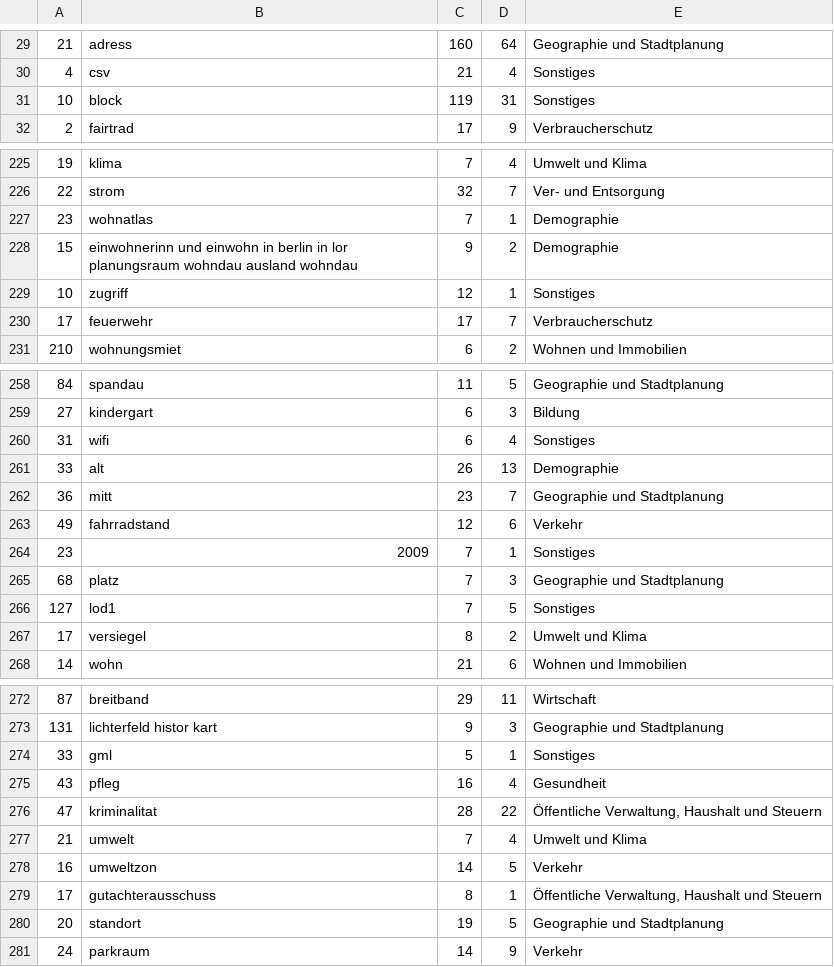
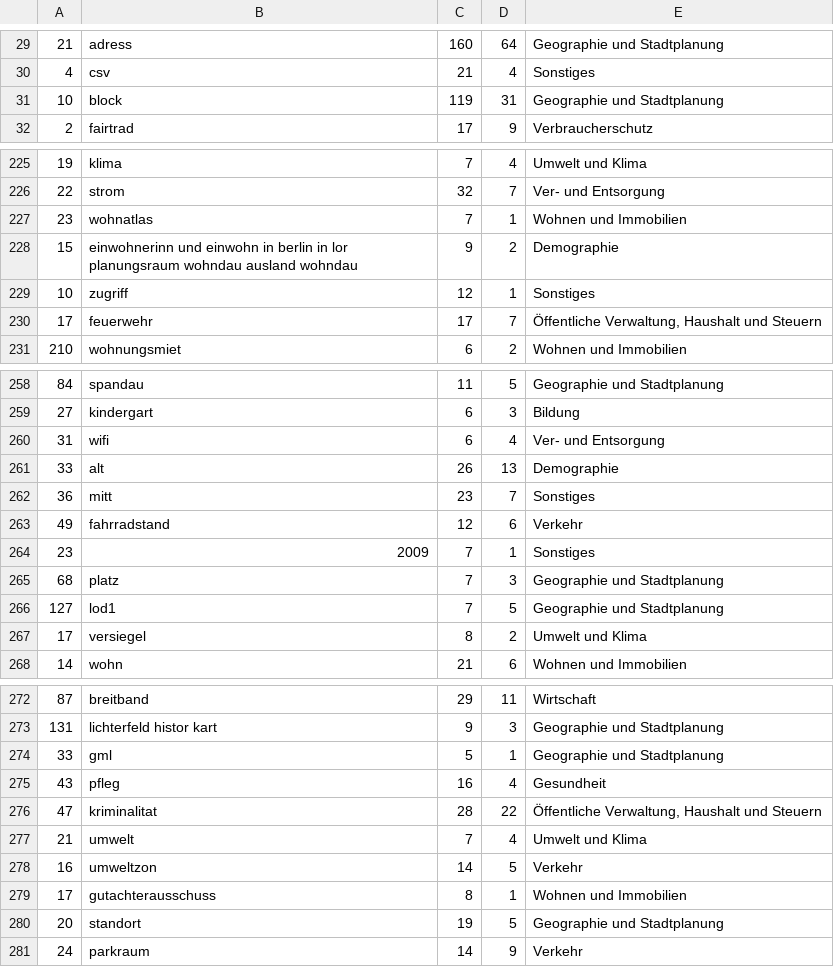
Before and after one commit to technologiestiftung/open-data-berlin-search-terms, a CSV file: data/all_months/processed_al5/3a_categorized_sum_term.csv, drawn as a sheet; only a part is shown, gaps mark what is left out; the diff covers the shown part only.

```diff
--- a/data/all_months/processed_al5/3a_categorized_sum_term.csv
+++ b/data/all_months/processed_al5/3a_categorized_sum_term.csv
@@ -30,3 +30,3 @@
 4;csv;21;4;Sonstiges
-10;block;119;31;Sonstiges
+10;block;119;31;Geographie und Stadtplanung
 2;fairtrad;17;9;Verbraucherschutz
@@ -226,6 +226,6 @@
 22;strom;32;7;Ver- und Entsorgung
-23;wohnatlas;7;1;Demographie
+23;wohnatlas;7;1;Wohnen und Immobilien
 15;einwohnerinn und einwohn in berlin in lor planungsraum wohndau ausland wohndau;9;2;Demographie
 10;zugriff;12;1;Sonstiges
-17;feuerwehr;17;7;Verbraucherschutz
+17;feuerwehr;17;7;Öffentliche Verwaltung, Haushalt und Steuern
 210;wohnungsmiet;6;2;Wohnen und Immobilien
@@ -259,5 +259,5 @@
 27;kindergart;6;3;Bildung
-31;wifi;6;4;Sonstiges
+31;wifi;6;4;Ver- und Entsorgung
 33;alt;26;13;Demographie
-36;mitt;23;7;Geographie und Stadtplanung
+36;mitt;23;7;Sonstiges
 49;fahrradstand;12;6;Verkehr
@@ -265,3 +265,3 @@
 68;platz;7;3;Geographie und Stadtplanung
-127;lod1;7;5;Sonstiges
+127;lod1;7;5;Geographie und Stadtplanung
 17;versiegel;8;2;Umwelt und Klima
@@ -273,3 +273,3 @@
 131;lichterfeld histor kart;9;3;Geographie und Stadtplanung
-33;gml;5;1;Sonstiges
+33;gml;5;1;Geographie und Stadtplanung
 43;pfleg;16;4;Gesundheit
@@ -278,3 +278,3 @@
 16;umweltzon;14;5;Verkehr
-17;gutachterausschuss;8;1;Öffentliche Verwaltung, Haushalt und Steuern
+17;gutachterausschuss;8;1;Wohnen und Immobilien
 20;standort;19;5;Geographie und Stadtplanung
```
Also changed, not shown: 21 edited cells elsewhere in this file, data/all_months/processed_al5/3b_categorized_sum_cat.csv, 7 other files.
